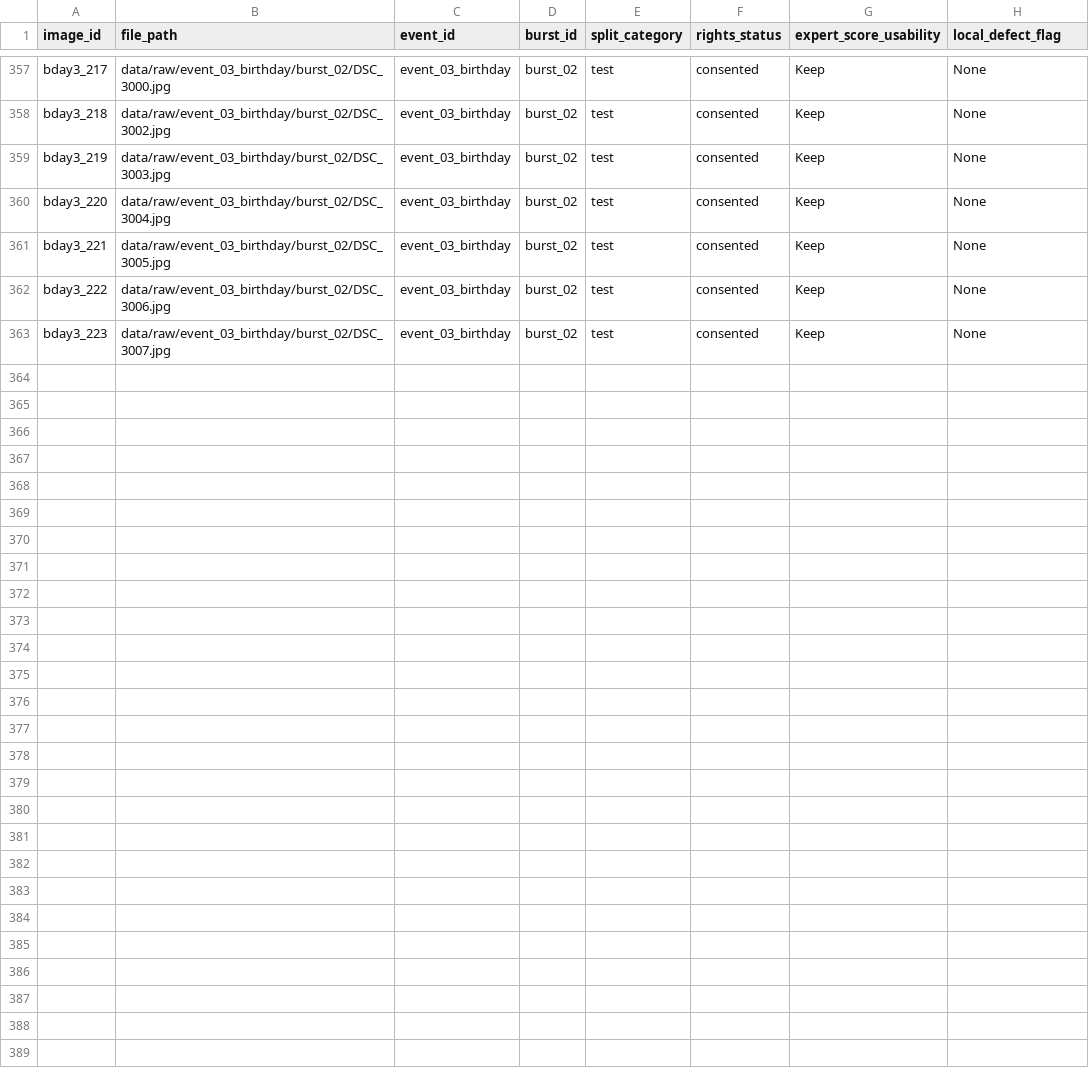
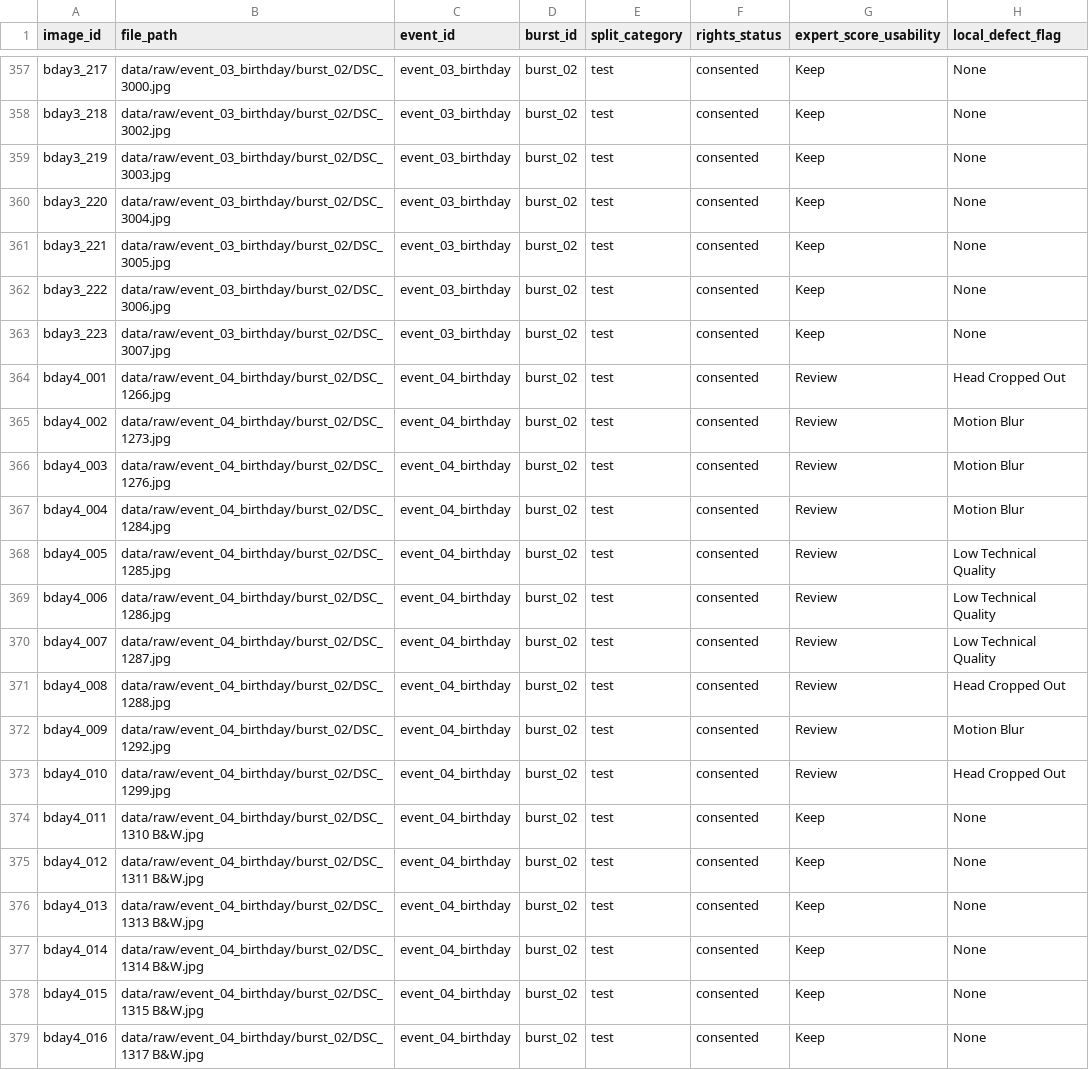
Before and after one commit to EdirithanthiriTharushaKawshalya/context-aware-iqa, a CSV file: dataset_manifest.csv, drawn as a sheet; only a part is shown, gaps mark what is left out.

```diff
--- a/dataset_manifest.csv
+++ b/dataset_manifest.csv
@@ -363 +363,17 @@ bday3_222,data/raw/event_03_birthday/burst_02/DSC_3006.jpg,event_03_birthday,bur
 bday3_223,data/raw/event_03_birthday/burst_02/DSC_3007.jpg,event_03_birthday,burst_02,test,consented,Keep,None
+bday4_001,data/raw/event_04_birthday/burst_02/DSC_1266.jpg,event_04_birthday,burst_02,test,consented,Review,Head Cropped Out
+bday4_002,data/raw/event_04_birthday/burst_02/DSC_1273.jpg,event_04_birthday,burst_02,test,consented,Review,Motion Blur
+bday4_003,data/raw/event_04_birthday/burst_02/DSC_1276.jpg,event_04_birthday,burst_02,test,consented,Review,Motion Blur
+bday4_004,data/raw/event_04_birthday/burst_02/DSC_1284.jpg,event_04_birthday,burst_02,test,consented,Review,Motion Blur
+bday4_005,data/raw/event_04_birthday/burst_02/DSC_1285.jpg,event_04_birthday,burst_02,test,consented,Review,Low Technical Quality
+bday4_006,data/raw/event_04_birthday/burst_02/DSC_1286.jpg,event_04_birthday,burst_02,test,consented,Review,Low Technical Quality
+bday4_007,data/raw/event_04_birthday/burst_02/DSC_1287.jpg,event_04_birthday,burst_02,test,consented,Review,Low Technical Quality
+bday4_008,data/raw/event_04_birthday/burst_02/DSC_1288.jpg,event_04_birthday,burst_02,test,consented,Review,Head Cropped Out
+bday4_009,data/raw/event_04_birthday/burst_02/DSC_1292.jpg,event_04_birthday,burst_02,test,consented,Review,Motion Blur
+bday4_010,data/raw/event_04_birthday/burst_02/DSC_1299.jpg,event_04_birthday,burst_02,test,consented,Review,Head Cropped Out
+bday4_011,data/raw/event_04_birthday/burst_02/DSC_1310 B&W.jpg,event_04_birthday,burst_02,test,consented,Keep,None
+bday4_012,data/raw/event_04_birthday/burst_02/DSC_1311 B&W.jpg,event_04_birthday,burst_02,test,consented,Keep,None
+bday4_013,data/raw/event_04_birthday/burst_02/DSC_1313 B&W.jpg,event_04_birthday,burst_02,test,consented,Keep,None
+bday4_014,data/raw/event_04_birthday/burst_02/DSC_1314 B&W.jpg,event_04_birthday,burst_02,test,consented,Keep,None
+bday4_015,data/raw/event_04_birthday/burst_02/DSC_1315 B&W.jpg,event_04_birthday,burst_02,test,consented,Keep,None
+bday4_016,data/raw/event_04_birthday/burst_02/DSC_1317 B&W.jpg,event_04_birthday,burst_02,test,consented,Keep,None
```
Also changed, not shown: baseline_results.csv, 1 other file.
